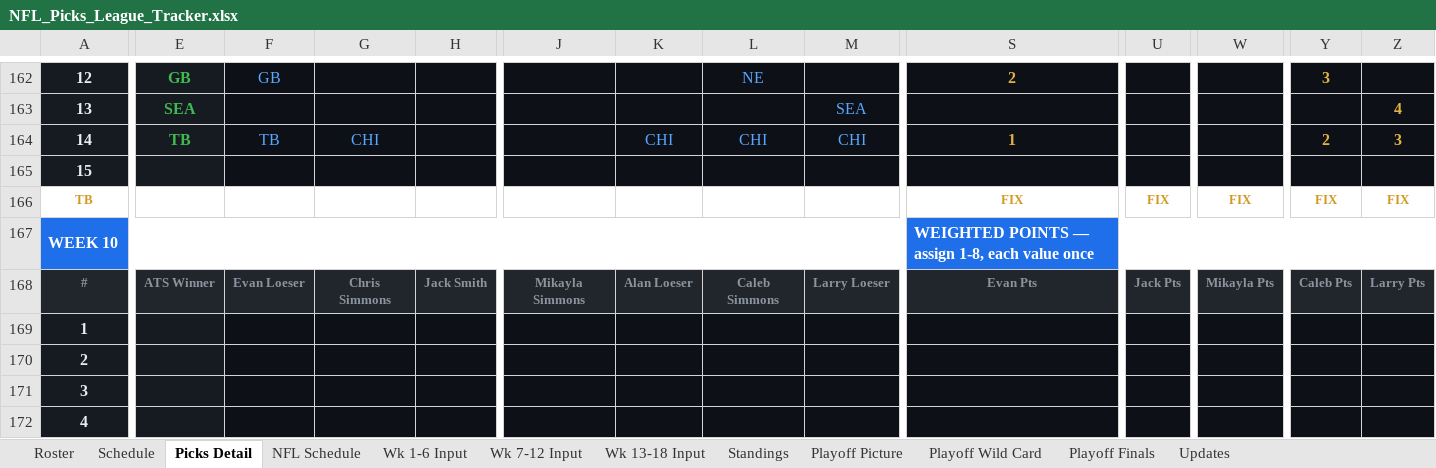
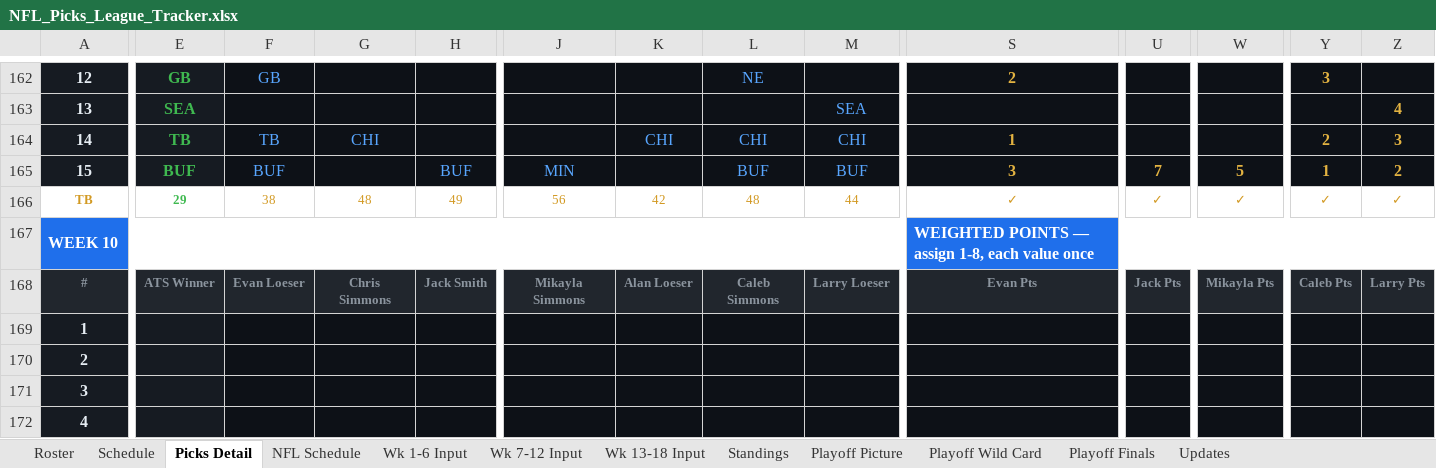
Before and after one commit to eloeser-1147/NFL-Picks-League, an Excel workbook: NFL_Picks_League_Tracker.xlsx, sheet Picks Detail, drawn as a sheet; only a part is shown, gaps mark what is left out; values as stored, in another font and other column widths than the file's, no borders; conditional formats not drawn; removed rows and columns are numbered as before the commit, all else as after; rows hold the shown columns only; the diff covers the shown part only; the diff names each change by its address in the sheet, - before the commit and + after, or states it on an @@ line.

Commit message:
Update NFL_Picks_League_Tracker.xlsx

```diff
--- a/NFL_Picks_League_Tracker.xlsx (sheet Picks Detail)
+++ b/NFL_Picks_League_Tracker.xlsx (sheet Picks Detail)
-row 165: 15
+row 165: 15 | BUF | BUF |  | BUF | MIN |  | BUF | BUF | 3 | 7 | 5 | 1 | 2
-E166: (empty)
+E166: 29
-F166: (empty)
+F166: 38
-G166: (empty)
+G166: 48
-H166: (empty)
+H166: 49
-J166: (empty)
+J166: 56
-K166: (empty)
+K166: 42
-L166: (empty)
+L166: 48
-M166: (empty)
+M166: 44
-S166: FIX
+S166: ✓
-U166: FIX
+U166: ✓
-W166: FIX
+W166: ✓
-Y166: FIX
+Y166: ✓
-Z166: FIX
+Z166: ✓
```
Also changed, not shown: 4 edited cells elsewhere in this sheet, sheet Standings, sheet Wk 7-12 Input, sheet Playoff Picture, sheet NFL Schedule, sheet Roster.
